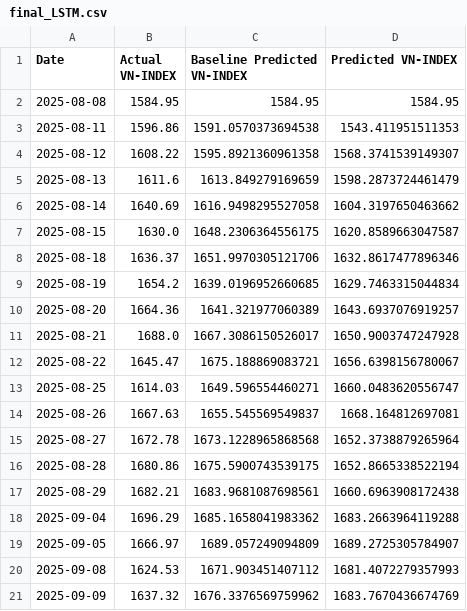
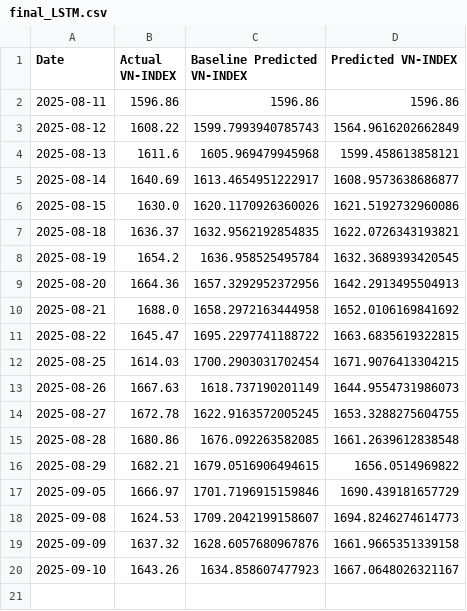
Before and after one commit to knam2609/vn_index, a CSV file: forecast_result/vn_index/final_LSTM.csv, drawn as a sheet.

```diff
--- a/forecast_result/vn_index/final_LSTM.csv
+++ b/forecast_result/vn_index/final_LSTM.csv
@@ -1,21 +1,20 @@
 Date,Actual VN-INDEX,Baseline Predicted VN-INDEX,Predicted VN-INDEX
-2025-08-08,1584.95,1584.95,1584.95
-2025-08-11,1596.86,1591.0570373694538,1543.411951511353
-2025-08-12,1608.22,1595.8921360961358,1568.3741539149307
-2025-08-13,1611.6,1613.849279169659,1598.2873724461479
-2025-08-14,1640.69,1616.9498295527058,1604.3197650463662
-2025-08-15,1630.0,1648.2306364556175,1620.8589663047587
-2025-08-18,1636.37,1651.9970305121706,1632.8617477896346
-2025-08-19,1654.2,1639.0196952660685,1629.7463315044834
-2025-08-20,1664.36,1641.321977060389,1643.6937076919257
-2025-08-21,1688.0,1667.3086150526017,1650.9003747247928
-2025-08-22,1645.47,1675.188869083721,1656.6398156780067
-2025-08-25,1614.03,1649.596554460271,1660.0483620556747
-2025-08-26,1667.63,1655.545569549837,1668.164812697081
-2025-08-27,1672.78,1673.1228965868568,1652.3738879265964
-2025-08-28,1680.86,1675.5900743539175,1652.8665338522194
-2025-08-29,1682.21,1683.9681087698561,1660.6963908172438
-2025-09-04,1696.29,1685.1658041983362,1683.2663964119288
-2025-09-05,1666.97,1689.057249094809,1689.2725305784907
-2025-09-08,1624.53,1671.903451407112,1681.4072279357993
-2025-09-09,1637.32,1676.3376569759962,1683.7670436674769
+2025-08-11,1596.86,1596.86,1596.86
+2025-08-12,1608.22,1599.7993940785743,1564.9616202662849
+2025-08-13,1611.6,1605.969479945968,1599.458613858121
+2025-08-14,1640.69,1613.4654951222917,1608.9573638686877
+2025-08-15,1630.0,1620.1170926360026,1621.5192732960086
+2025-08-18,1636.37,1632.9562192854835,1622.0726343193821
+2025-08-19,1654.2,1636.958525495784,1632.3689393420545
+2025-08-20,1664.36,1657.3292952372956,1642.2913495504913
+2025-08-21,1688.0,1658.2972163444958,1652.0106169841692
+2025-08-22,1645.47,1695.2297741188722,1663.6835619322815
+2025-08-25,1614.03,1700.2903031702454,1671.9076413304215
+2025-08-26,1667.63,1618.737190201149,1644.9554731986073
+2025-08-27,1672.78,1622.9163572005245,1653.3288275604755
+2025-08-28,1680.86,1676.092263582085,1661.2639612838548
+2025-08-29,1682.21,1679.0516906494615,1656.0514969822
+2025-09-05,1666.97,1701.7196915159846,1690.439181657729
+2025-09-08,1624.53,1709.2042199158607,1694.8246274614773
+2025-09-09,1637.32,1628.6057680967876,1661.9665351339158
+2025-09-10,1643.26,1634.858607477923,1667.0648026321167
```
Also changed, not shown: forecast_result/vn_index/final_NeuralProphet.csv, forecast_result/vn_index/final_Transformer.csv, 52 other files.
